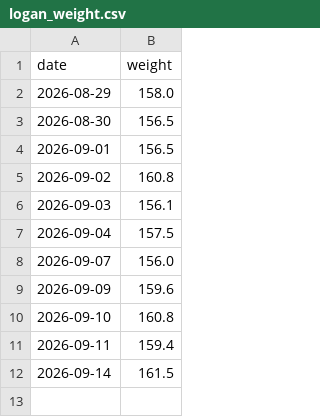
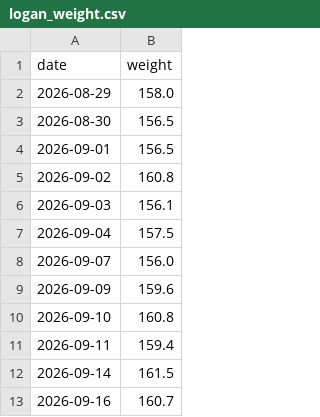
Before and after one commit to lcvaleski/bulkwatch, a CSV file: data/logan_weight.csv, drawn as a sheet.

```diff
--- a/data/logan_weight.csv
+++ b/data/logan_weight.csv
@@ -12 +12,2 @@ date,weight
 2026-09-14,161.5
+2026-09-16,160.7
```
Also changed, not shown: 1 other file.
